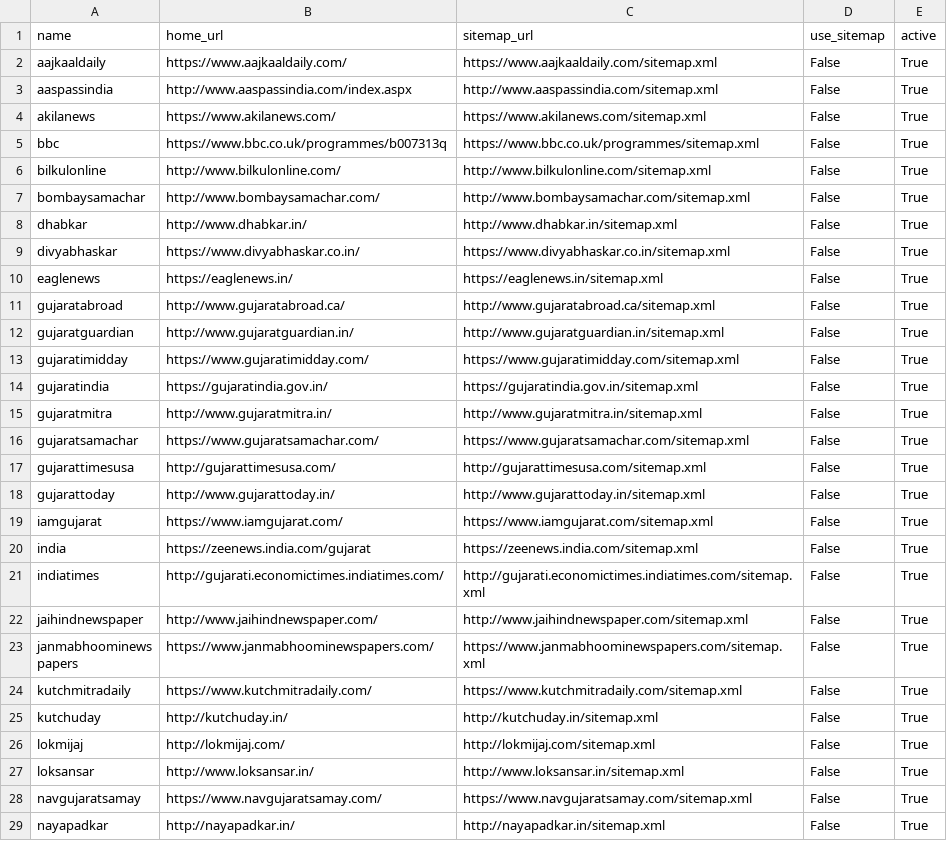
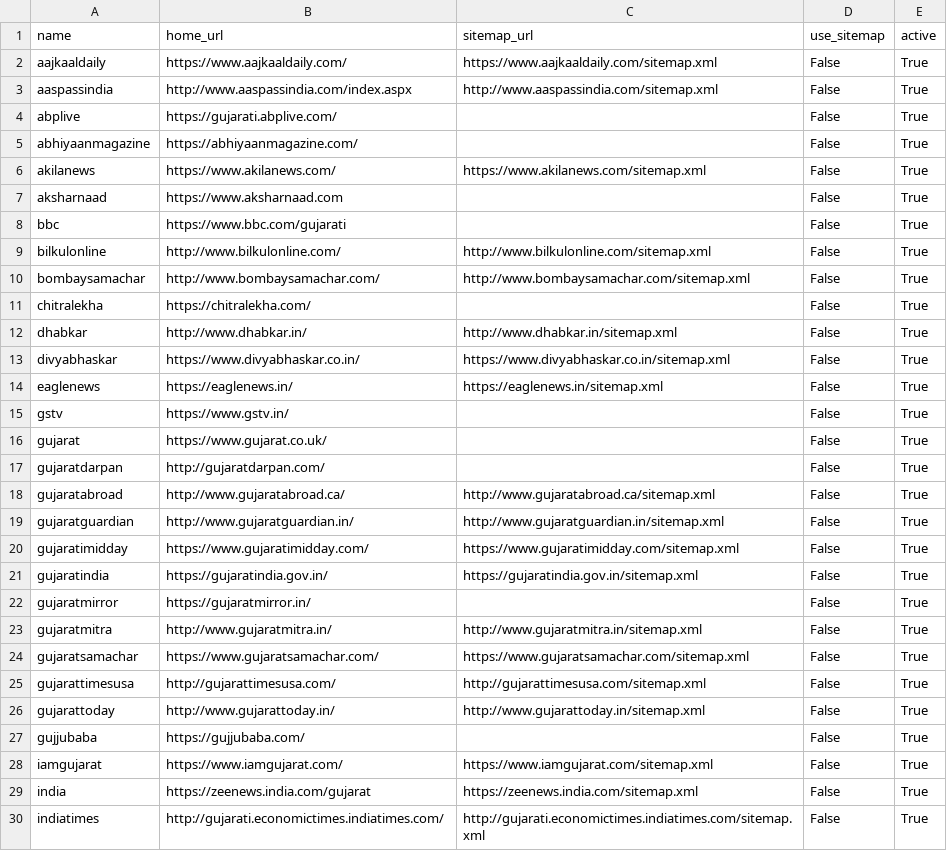
Before and after one commit to divkakwani/webcorpus, a CSV file: sources/gu.csv, drawn as a sheet; only a part is shown; the shorter side is filled out with more unchanged rows; the diff covers the shown part only.

Commit message:
update gujarati sources

```diff
--- a/sources/gu.csv
+++ b/sources/gu.csv
@@ -3,6 +3,10 @@ aajkaaldaily,https://www.aajkaaldaily.com/,https://www.aajkaaldaily.com/sitemap.
 aaspassindia,http://www.aaspassindia.com/index.aspx,http://www.aaspassindia.com/sitemap.xml,False,True
+abplive,https://gujarati.abplive.com/,,False,True
+abhiyaanmagazine,https://abhiyaanmagazine.com/,,False,True
 akilanews,https://www.akilanews.com/,https://www.akilanews.com/sitemap.xml,False,True
-bbc,https://www.bbc.co.uk/programmes/b007313q,https://www.bbc.co.uk/programmes/sitemap.xml,False,True
+aksharnaad,https://www.aksharnaad.com,,False,True
+bbc,https://www.bbc.com/gujarati,,False,True
 bilkulonline,http://www.bilkulonline.com/,http://www.bilkulonline.com/sitemap.xml,False,True
 bombaysamachar,http://www.bombaysamachar.com/,http://www.bombaysamachar.com/sitemap.xml,False,True
+chitralekha,https://chitralekha.com/,,False,True
 dhabkar,http://www.dhabkar.in/,http://www.dhabkar.in/sitemap.xml,False,True
@@ -10,2 +14,5 @@ divyabhaskar,https://www.divyabhaskar.co.in/,https://www.divyabhaskar.co.in/site
 eaglenews,https://eaglenews.in/,https://eaglenews.in/sitemap.xml,False,True
+gstv,https://www.gstv.in/,,False,True
+gujarat,https://www.gujarat.co.uk/,,False,True
+gujaratdarpan,http://gujaratdarpan.com/,,False,True
 gujaratabroad,http://www.gujaratabroad.ca/,http://www.gujaratabroad.ca/sitemap.xml,False,True
@@ -14,2 +21,3 @@ gujaratimidday,https://www.gujaratimidday.com/,https://www.gujaratimidday.com/si
 gujaratindia,https://gujaratindia.gov.in/,https://gujaratindia.gov.in/sitemap.xml,False,True
+gujaratmirror,https://gujaratmirror.in/,,False,True
 gujaratmitra,http://www.gujaratmitra.in/,http://www.gujaratmitra.in/sitemap.xml,False,True
@@ -18,2 +26,3 @@ gujarattimesusa,http://gujarattimesusa.com/,http://gujarattimesusa.com/sitemap.x
 gujarattoday,http://www.gujarattoday.in/,http://www.gujarattoday.in/sitemap.xml,False,True
+gujjubaba,https://gujjubaba.com/,,False,True
 iamgujarat,https://www.iamgujarat.com/,https://www.iamgujarat.com/sitemap.xml,False,True
```
Also changed, not shown: 7 added rows and 2 edited cells elsewhere in this file.
